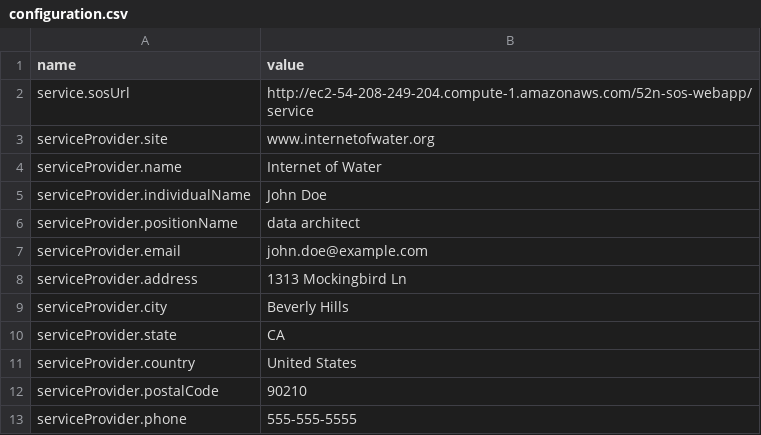
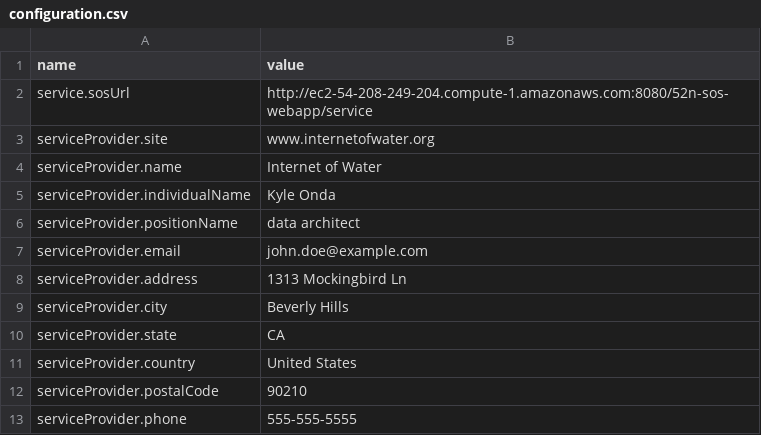
Before and after one commit to internetofwater/Interoperable-Watersheds-Network-Data-Appliance, a CSV file: sos/configuration.csv, drawn as a sheet.

Commit message:
Update configuration.csv

```diff
--- a/sos/configuration.csv
+++ b/sos/configuration.csv
@@ -1,6 +1,6 @@
 "name","value"
-"service.sosUrl","http://ec2-54-208-249-204.compute-1.amazonaws.com/52n-sos-webapp/service"
+"service.sosUrl","http://ec2-54-208-249-204.compute-1.amazonaws.com:8080/52n-sos-webapp/service"
 "serviceProvider.site","www.internetofwater.org"
 "serviceProvider.name","Internet of Water"
-"serviceProvider.individualName","John Doe"
+"serviceProvider.individualName","Kyle Onda"
 "serviceProvider.positionName","data architect"
```
